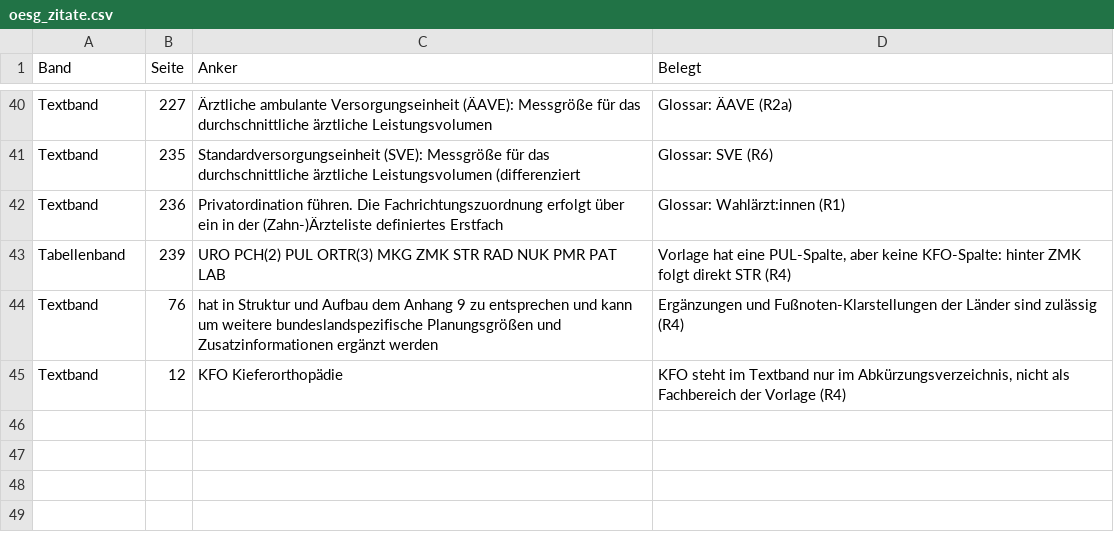
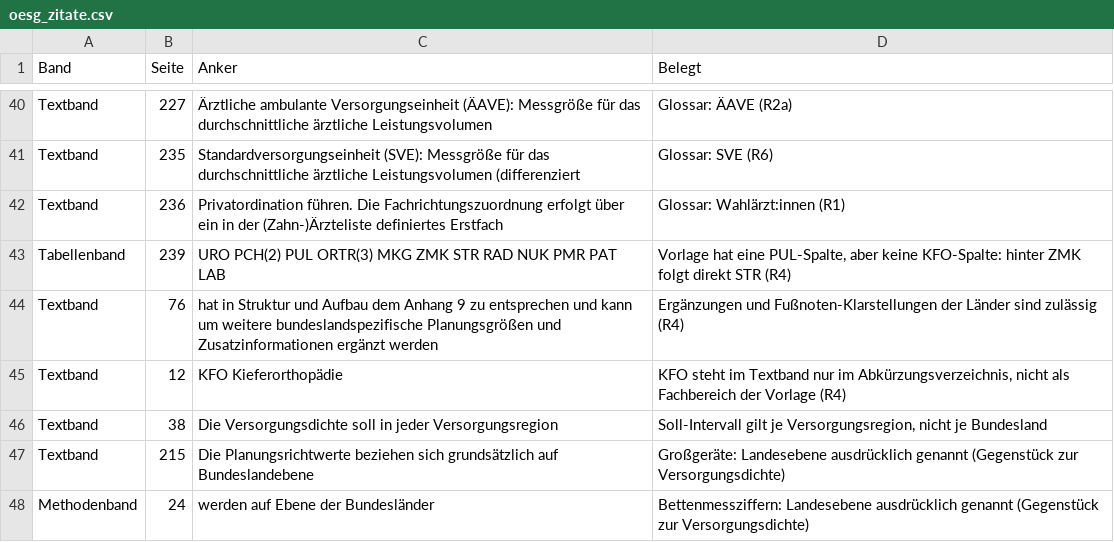
Before and after one commit to maxpli/rsg-2030-verordnungen, a CSV file: oesg_methodik/referenz/oesg_zitate.csv, drawn as a sheet; only a part is shown, gaps mark what is left out.

```diff
--- a/oesg_methodik/referenz/oesg_zitate.csv
+++ b/oesg_methodik/referenz/oesg_zitate.csv
@@ -45 +45,4 @@ Textband;76;"hat in Struktur und Aufbau dem Anhang 9 zu entsprechen und kann um
 Textband;12;"KFO Kieferorthopädie";KFO steht im Textband nur im Abkürzungsverzeichnis, nicht als Fachbereich der Vorlage (R4)
+Textband;38;Die Versorgungsdichte soll in jeder Versorgungsregion;Soll-Intervall gilt je Versorgungsregion, nicht je Bundesland
+Textband;215;Die Planungsrichtwerte beziehen sich grundsätzlich auf Bundeslandebene;Großgeräte: Landesebene ausdrücklich genannt (Gegenstück zur Versorgungsdichte)
+Methodenband;24;werden auf Ebene der Bundesländer;Bettenmessziffern: Landesebene ausdrücklich genannt (Gegenstück zur Versorgungsdichte)
```
Also changed, not shown: 8 other files.
